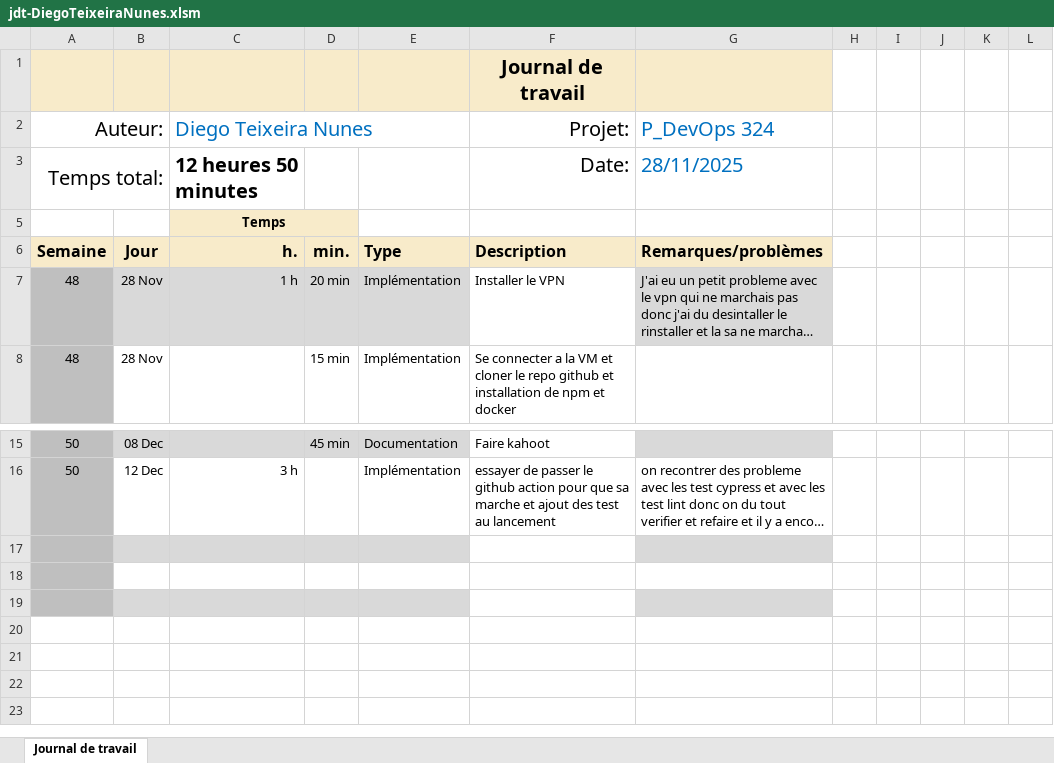
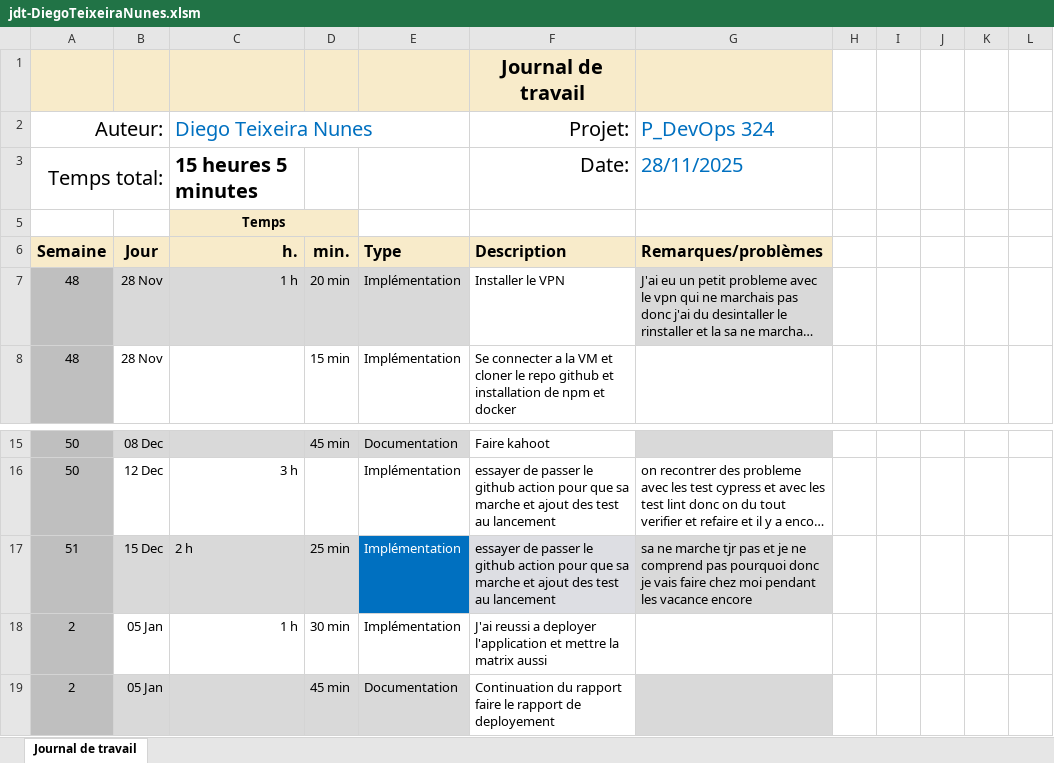
Before and after one commit to Dtnexo/cicd-todo-app, an Excel workbook: doc/jdt-DiegoTeixeiraNunes.xlsm, sheet Journal de travail, drawn as a sheet; only a part is shown, gaps mark what is left out; long unchanged cells end in …; values as stored, in another font and other column widths than the file's, no borders; conditional formats and table styles not drawn; the diff names each change by its address in the sheet, - before the commit and + after, or states it on an @@ line.

Commit message:
feat(code) jdt et rapport

```diff
--- a/doc/jdt-DiegoTeixeiraNunes.xlsm (sheet Journal de travail)
+++ b/doc/jdt-DiegoTeixeiraNunes.xlsm (sheet Journal de travail)
-C3 (h.): 12 heures 50 minutes
+C3 (h.): 15 heures 5 minutes
-row 17: (empty)
+row 17: 51 | 15 Dec | 2 h | 25 min | Implémentation | essayer de passer le github action pour que sa marche et ajout des test au lancement | sa ne marche tjr pas et je ne comprend pas pourquoi donc je vais faire chez moi pendant les vacance encore
-E17 fill: #D9D9D9
+E17 fill: #0070C0
-F17 fill: none
+F17 fill: #DDDEE3
-row 18: (empty)
+row 18: 2 | 05 Jan | 1 h | 30 min | Implémentation | J'ai reussi a deployer l'application et mettre la matrix aussi
-row 19: (empty)
+row 19: 2 | 05 Jan |  | 45 min | Documentation | Continuation du rapport faire le rapport de deployement
```
Also changed, not shown: hidden cells, 1 other file.
